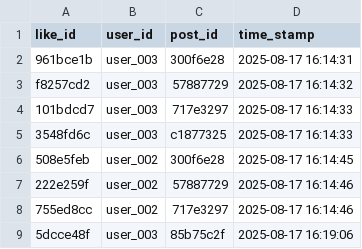
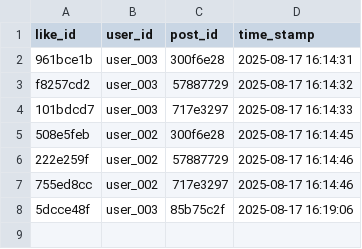
Before and after one commit to ken-do-it/like_lion_first_project_twitter, a CSV file: data/likes.csv, drawn as a sheet; the diff names each change by its address in the sheet, - before the commit and + after, or states it on an @@ line.

Commit message:
likes.csv error from streamlit cloud.

```diff
--- a/data/likes.csv
+++ b/data/likes.csv
-row 5: 3548fd6c | user_003 | c1877325 | 2025-08-17 16:14:33
```
Also changed, not shown: data/posts.csv, 1 other file.
